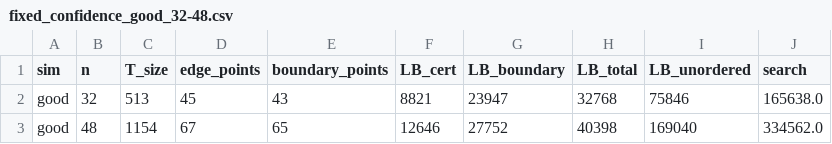
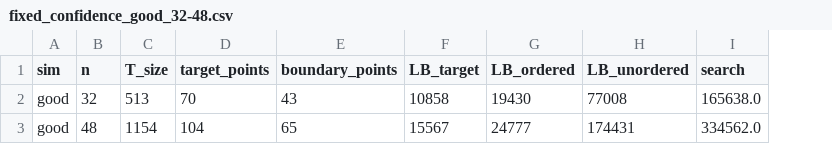
Before and after one commit to sj3006/sj3006, a CSV file: process_window/results/final/fixed_confidence_good_32-48.csv, drawn as a sheet; only a part is shown; removed rows and columns are numbered as before the commit, all else as after; the diff names each change by its address in the sheet, - before the commit and + after, or states it on an @@ line.

```diff
--- a/process_window/results/final/fixed_confidence_good_32-48.csv
+++ b/process_window/results/final/fixed_confidence_good_32-48.csv
-column D (edge_points), rows 2-3: 45 | 67
+column D (target_points), rows 2-3: 70 | 104
-column F (LB_cert), rows 2-3: 8821 | 12646
-column G (LB_boundary), rows 2-3: 23947 | 27752
-column H (LB_total), rows 2-3: 32768 | 40398
+column F (LB_target), rows 2-3: 10858 | 15567
+column G (LB_ordered), rows 2-3: 19430 | 24777
-H2 (LB_unordered): 75846
+H2 (LB_unordered): 77008
-H3 (LB_unordered): 169040
+H3 (LB_unordered): 174431
```
Also changed, not shown: process_window/results/final/fixed_confidence.csv, process_window/results/final/fixed_confidence_biased.csv, 11 other files.
